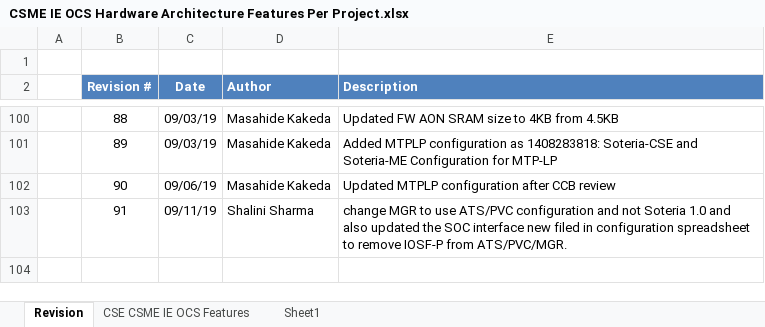
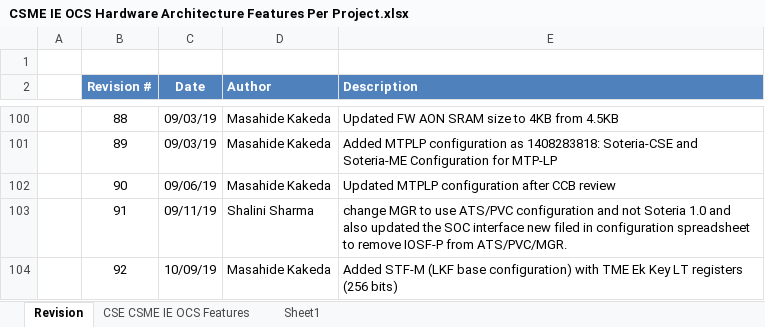
Before and after one commit to jason-ytsao/exp_submodule, an Excel workbook: ArchSpecs/Working/CSME IE OCS Hardware Architecture Features Per Project.xlsx, sheet Revision, drawn as a sheet; only a part is shown, gaps mark what is left out; values as stored, in another font and other column widths than the file's, no borders; the diff names each change by its address in the sheet, - before the commit and + after, or states it on an @@ line.

Commit message:
92 - Added STF-M (LKF base configuration) with TME Ek Key LT registers (256 bits)
[git-p4: depot-paths = "//depot/projects/coe/CSME/": change = 779006]

```diff
--- a/ArchSpecs/Working/CSME IE OCS Hardware Architecture Features Per Project.xlsx (sheet Revision)
+++ b/ArchSpecs/Working/CSME IE OCS Hardware Architecture Features Per Project.xlsx (sheet Revision)
+row 104:  | 92 | 10/09/19 | Masahide Kakeda | Added STF-M (LKF base configuration) with TME Ek Key LT registers (256 bits)
```
Also changed, not shown: sheet CSE CSME IE OCS Features.
